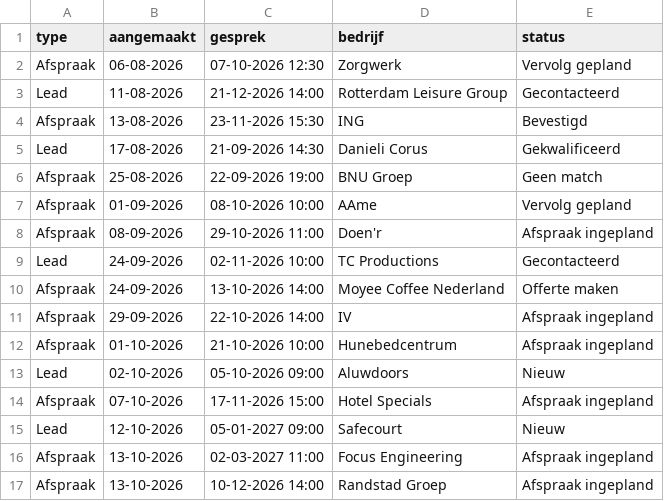
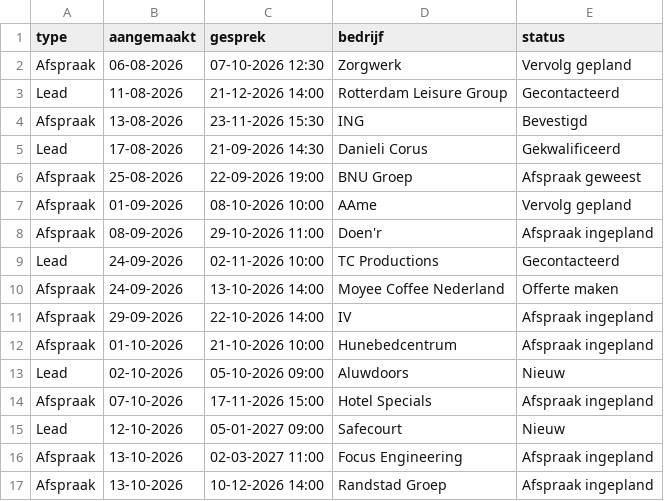
Before and after one commit to hens-lang/Test, a CSV file: ok-pilotevaluatie/data/portaal.csv, drawn as a sheet.

```diff
--- a/ok-pilotevaluatie/data/portaal.csv
+++ b/ok-pilotevaluatie/data/portaal.csv
@@ -5,3 +5,3 @@ Afspraak;13-08-2026;23-11-2026 15:30;ING;Bevestigd
 Lead;17-08-2026;21-09-2026 14:30;Danieli Corus;Gekwalificeerd
-Afspraak;25-08-2026;22-09-2026 19:00;BNU Groep;Geen match
+Afspraak;25-08-2026;22-09-2026 19:00;BNU Groep;Afspraak geweest
 Afspraak;01-09-2026;08-10-2026 10:00;AAme;Vervolg gepland
```
Also changed, not shown: 7 other files.
